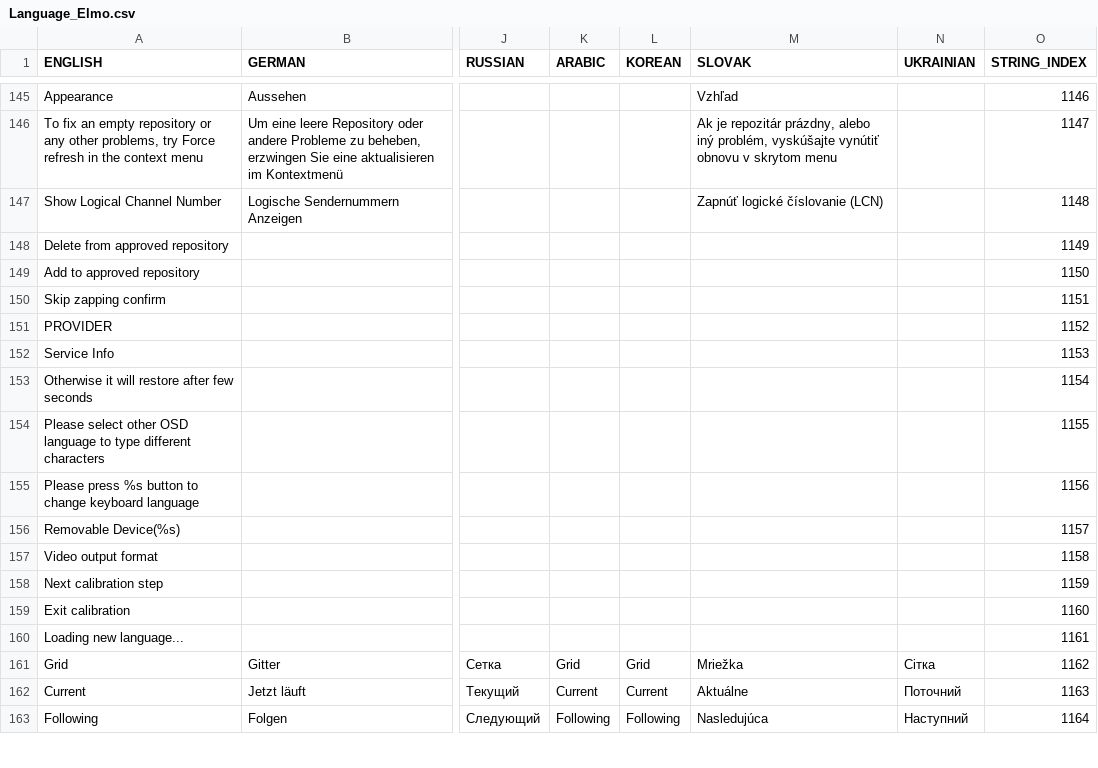
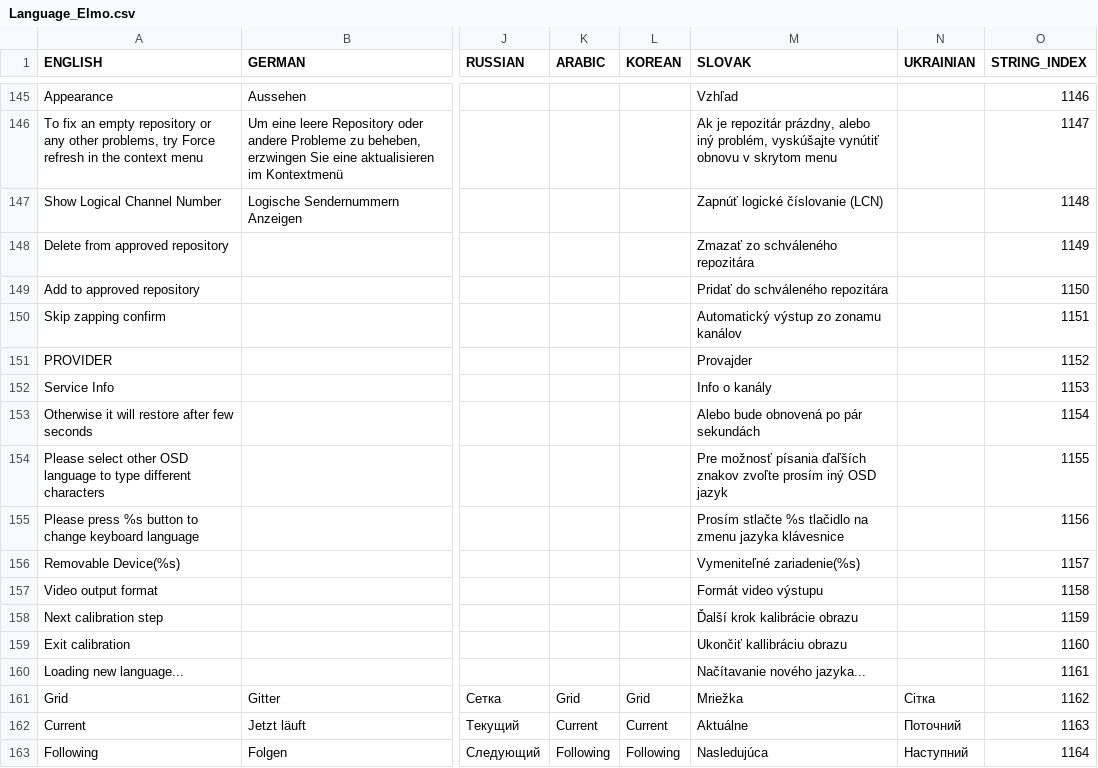
Before and after one commit to prismcube/script.mbox, a CSV file: pvr/gui/windows/Language_Elmo.csv, drawn as a sheet; only a part is shown, gaps mark what is left out; the diff names each change by its address in the sheet, - before the commit and + after, or states it on an @@ line.

Commit message:
Updated Slovak OSD translation

```diff
--- a/pvr/gui/windows/Language_Elmo.csv
+++ b/pvr/gui/windows/Language_Elmo.csv
-M148 (SLOVAK): (empty)
+M148 (SLOVAK): Zmazať zo schváleného repozitára
-M149 (SLOVAK): (empty)
+M149 (SLOVAK): Pridať do schváleného repozitára
-M150 (SLOVAK): (empty)
+M150 (SLOVAK): Automatický výstup zo zonamu kanálov
-M151 (SLOVAK): (empty)
+M151 (SLOVAK): Provajder
-M152 (SLOVAK): (empty)
+M152 (SLOVAK): Info o kanály
-M153 (SLOVAK): (empty)
+M153 (SLOVAK): Alebo bude obnovená po pár sekundách
-M154 (SLOVAK): (empty)
+M154 (SLOVAK): Pre možnosť písania ďaľších znakov zvoľte prosím iný OSD jazyk
-M155 (SLOVAK): (empty)
+M155 (SLOVAK): Prosím stlačte %s tlačidlo na zmenu jazyka klávesnice
-M156 (SLOVAK): (empty)
+M156 (SLOVAK): Vymeniteľné zariadenie(%s)
-M157 (SLOVAK): (empty)
+M157 (SLOVAK): Formát video výstupu
-M158 (SLOVAK): (empty)
+M158 (SLOVAK): Ďalší krok kalibrácie obrazu
-M159 (SLOVAK): (empty)
+M159 (SLOVAK): Ukončiť kallibráciu obrazu
-M160 (SLOVAK): (empty)
+M160 (SLOVAK): Načítavanie nového jazyka...
```
Also changed, not shown: 1 other file.
